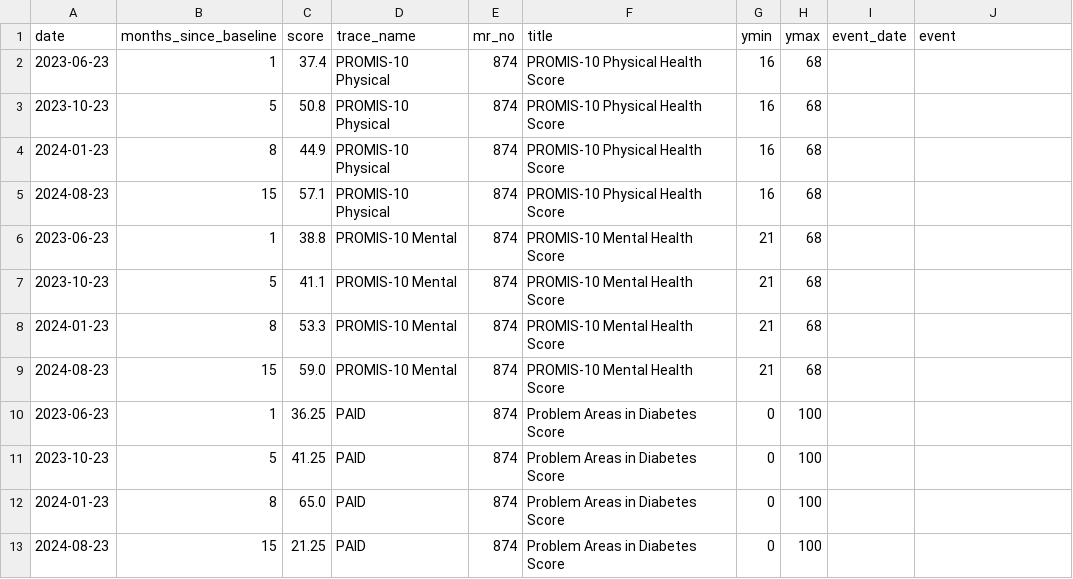
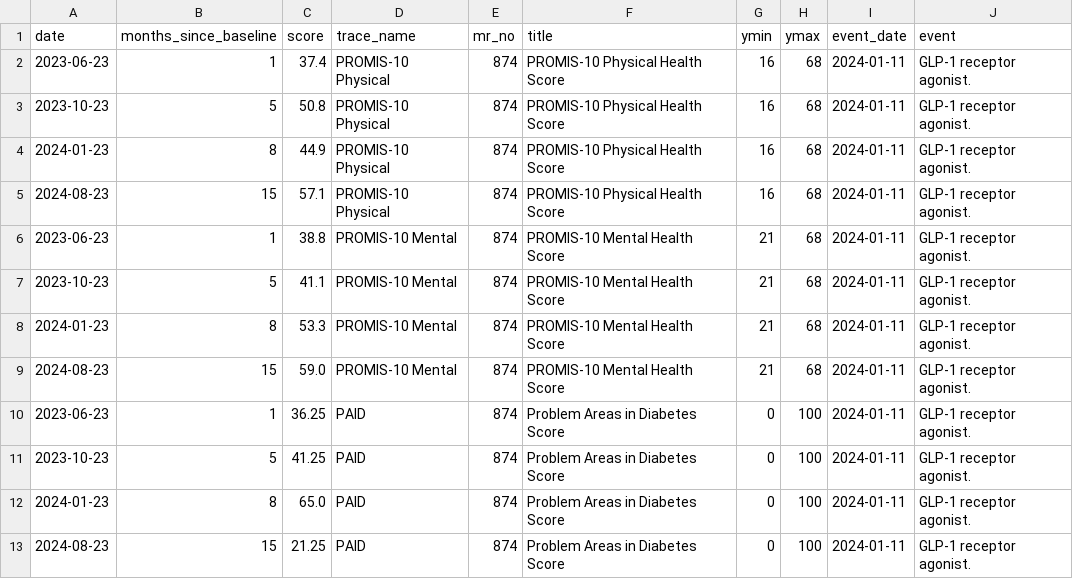
Before and after one commit to iftu-syed/b-prod, a CSV file: proms/common_login/data/patient_health_scores_874.csv, drawn as a sheet.

Commit message:
1.Added the Required structuring for analytics. 2.Fixed bug PAID name field for 2 Questions.

```diff
--- a/proms/common_login/data/patient_health_scores_874.csv
+++ b/proms/common_login/data/patient_health_scores_874.csv
@@ -1,13 +1,13 @@
 date,months_since_baseline,score,trace_name,mr_no,title,ymin,ymax,event_date,event
-2023-06-23,1,37.4,PROMIS-10 Physical,874,PROMIS-10 Physical Health Score,16,68,,
-2023-10-23,5,50.8,PROMIS-10 Physical,874,PROMIS-10 Physical Health Score,16,68,,
-2024-01-23,8,44.9,PROMIS-10 Physical,874,PROMIS-10 Physical Health Score,16,68,,
-2024-08-23,15,57.1,PROMIS-10 Physical,874,PROMIS-10 Physical Health Score,16,68,,
-2023-06-23,1,38.8,PROMIS-10 Mental,874,PROMIS-10 Mental Health Score,21,68,,
-2023-10-23,5,41.1,PROMIS-10 Mental,874,PROMIS-10 Mental Health Score,21,68,,
-2024-01-23,8,53.3,PROMIS-10 Mental,874,PROMIS-10 Mental Health Score,21,68,,
-2024-08-23,15,59.0,PROMIS-10 Mental,874,PROMIS-10 Mental Health Score,21,68,,
-2023-06-23,1,36.25,PAID,874,Problem Areas in Diabetes Score,0,100,,
-2023-10-23,5,41.25,PAID,874,Problem Areas in Diabetes Score,0,100,,
-2024-01-23,8,65.0,PAID,874,Problem Areas in Diabetes Score,0,100,,
-2024-08-23,15,21.25,PAID,874,Problem Areas in Diabetes Score,0,100,,
+2023-06-23,1,37.4,PROMIS-10 Physical,874,PROMIS-10 Physical Health Score,16,68,2024-01-11, GLP-1 receptor agonist.
+2023-10-23,5,50.8,PROMIS-10 Physical,874,PROMIS-10 Physical Health Score,16,68,2024-01-11, GLP-1 receptor agonist.
+2024-01-23,8,44.9,PROMIS-10 Physical,874,PROMIS-10 Physical Health Score,16,68,2024-01-11, GLP-1 receptor agonist.
+2024-08-23,15,57.1,PROMIS-10 Physical,874,PROMIS-10 Physical Health Score,16,68,2024-01-11, GLP-1 receptor agonist.
+2023-06-23,1,38.8,PROMIS-10 Mental,874,PROMIS-10 Mental Health Score,21,68,2024-01-11, GLP-1 receptor agonist.
+2023-10-23,5,41.1,PROMIS-10 Mental,874,PROMIS-10 Mental Health Score,21,68,2024-01-11, GLP-1 receptor agonist.
+2024-01-23,8,53.3,PROMIS-10 Mental,874,PROMIS-10 Mental Health Score,21,68,2024-01-11, GLP-1 receptor agonist.
+2024-08-23,15,59.0,PROMIS-10 Mental,874,PROMIS-10 Mental Health Score,21,68,2024-01-11, GLP-1 receptor agonist.
+2023-06-23,1,36.25,PAID,874,Problem Areas in Diabetes Score,0,100,2024-01-11, GLP-1 receptor agonist.
+2023-10-23,5,41.25,PAID,874,Problem Areas in Diabetes Score,0,100,2024-01-11, GLP-1 receptor agonist.
+2024-01-23,8,65.0,PAID,874,Problem Areas in Diabetes Score,0,100,2024-01-11, GLP-1 receptor agonist.
+2024-08-23,15,21.25,PAID,874,Problem Areas in Diabetes Score,0,100,2024-01-11, GLP-1 receptor agonist.
```
Also changed, not shown: 33 other files.
